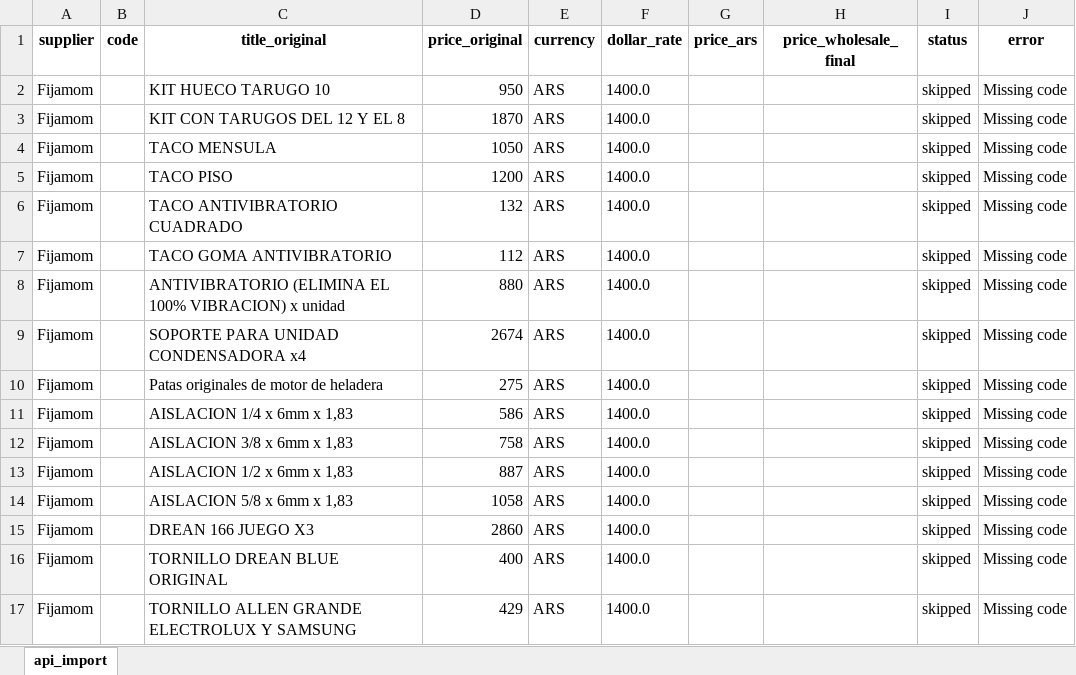
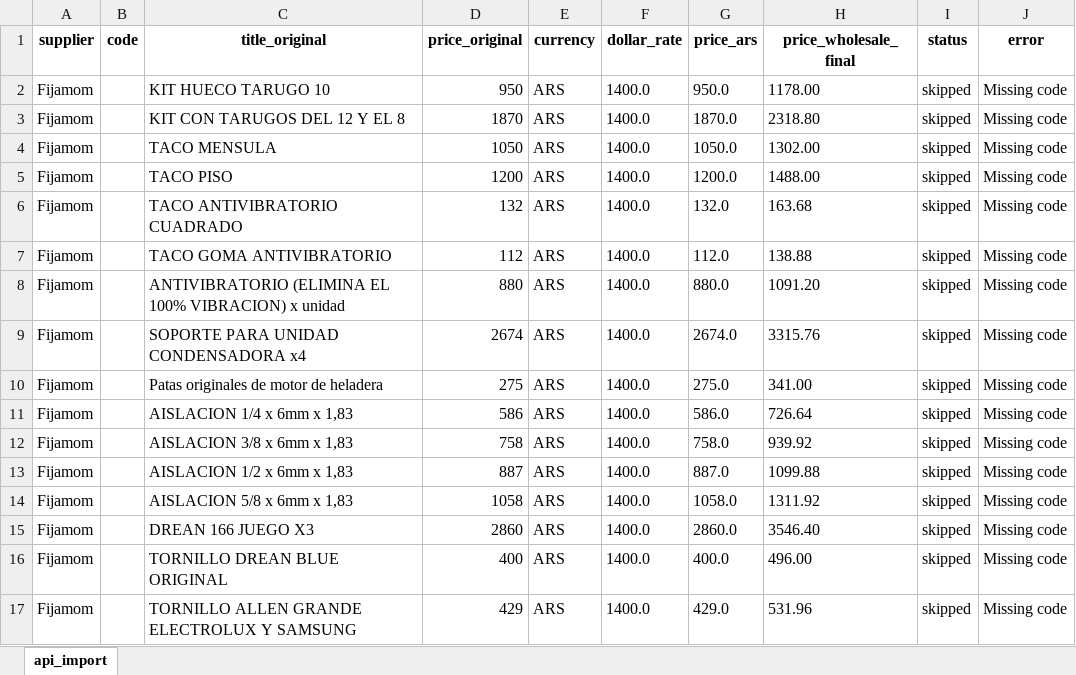
Before and after one commit to ReptiloidAnunak/sbt_prices_parser, an Excel workbook: media/price_lists/fijamom.xlsx, sheet api_import, drawn as a sheet; only a part is shown; values as stored, in another font and other column widths than the file's, no borders; the diff covers the shown part only; the diff names each change by its address in the sheet, - before the commit and + after, or states it on an @@ line.

Commit message:
FIXED: price in tables

```diff
--- a/media/price_lists/fijamom.xlsx (sheet api_import)
+++ b/media/price_lists/fijamom.xlsx (sheet api_import)
-G2 (price_ars): (empty)
+G2 (price_ars): 950.0
-H2 (price_wholesale_final): (empty)
+H2 (price_wholesale_final): 1178.00
-G3 (price_ars): (empty)
+G3 (price_ars): 1870.0
-H3 (price_wholesale_final): (empty)
+H3 (price_wholesale_final): 2318.80
-G4 (price_ars): (empty)
+G4 (price_ars): 1050.0
-H4 (price_wholesale_final): (empty)
+H4 (price_wholesale_final): 1302.00
-G5 (price_ars): (empty)
+G5 (price_ars): 1200.0
-H5 (price_wholesale_final): (empty)
+H5 (price_wholesale_final): 1488.00
-G6 (price_ars): (empty)
+G6 (price_ars): 132.0
-H6 (price_wholesale_final): (empty)
+H6 (price_wholesale_final): 163.68
-G7 (price_ars): (empty)
+G7 (price_ars): 112.0
-H7 (price_wholesale_final): (empty)
+H7 (price_wholesale_final): 138.88
-G8 (price_ars): (empty)
+G8 (price_ars): 880.0
-H8 (price_wholesale_final): (empty)
+H8 (price_wholesale_final): 1091.20
-G9 (price_ars): (empty)
+G9 (price_ars): 2674.0
-H9 (price_wholesale_final): (empty)
+H9 (price_wholesale_final): 3315.76
-G10 (price_ars): (empty)
+G10 (price_ars): 275.0
-H10 (price_wholesale_final): (empty)
+H10 (price_wholesale_final): 341.00
-G11 (price_ars): (empty)
+G11 (price_ars): 586.0
-H11 (price_wholesale_final): (empty)
+H11 (price_wholesale_final): 726.64
-G12 (price_ars): (empty)
+G12 (price_ars): 758.0
-H12 (price_wholesale_final): (empty)
+H12 (price_wholesale_final): 939.92
-G13 (price_ars): (empty)
+G13 (price_ars): 887.0
-H13 (price_wholesale_final): (empty)
+H13 (price_wholesale_final): 1099.88
-G14 (price_ars): (empty)
+G14 (price_ars): 1058.0
-H14 (price_wholesale_final): (empty)
+H14 (price_wholesale_final): 1311.92
-G15 (price_ars): (empty)
+G15 (price_ars): 2860.0
-H15 (price_wholesale_final): (empty)
+H15 (price_wholesale_final): 3546.40
-G16 (price_ars): (empty)
+G16 (price_ars): 400.0
-H16 (price_wholesale_final): (empty)
+H16 (price_wholesale_final): 496.00
-G17 (price_ars): (empty)
+G17 (price_ars): 429.0
-H17 (price_wholesale_final): (empty)
+H17 (price_wholesale_final): 531.96
```
Also changed, not shown: 210 edited cells elsewhere in this sheet, 2 other files.
